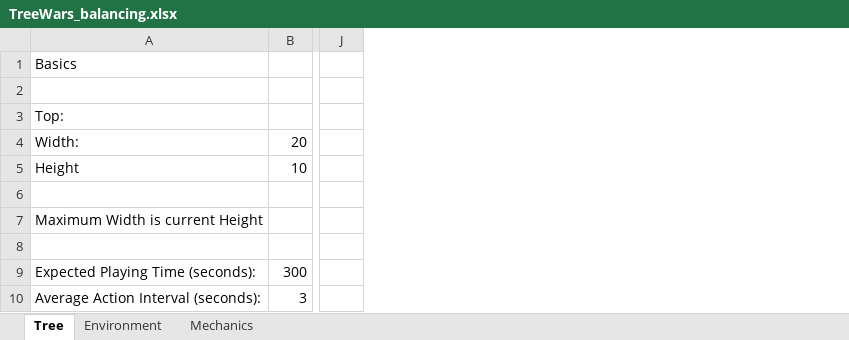
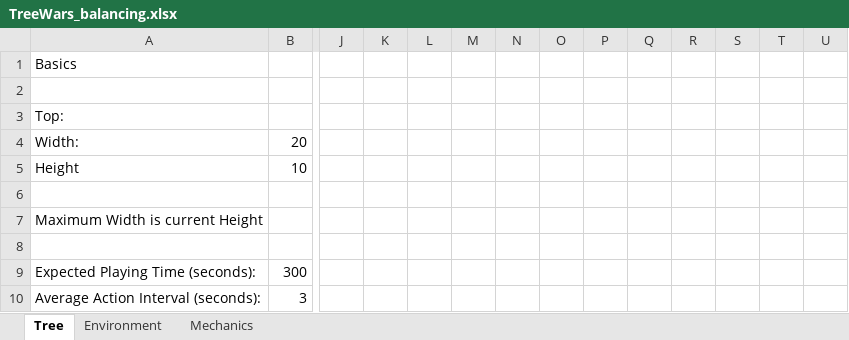
Before and after one commit to anwar-dalati/TreeWars, an Excel workbook: game_design/TreeWars_balancing.xlsx, sheet Tree, drawn as a sheet; only a part is shown, gaps mark what is left out; values as stored, in another font and other column widths than the file's, no borders; conditional formats not drawn; the diff covers the shown part only; the diff names each change by its address in the sheet, - before the commit and + after, or states it on an @@ line.

Commit message:
Some clarifications to game design docs.

```diff
--- a/game_design/TreeWars_balancing.xlsx (sheet Tree)
+++ b/game_design/TreeWars_balancing.xlsx (sheet Tree)
+column K, empty
+column L, empty
+column M, empty
+column N, empty
+column O, empty
+column P, empty
+column Q, empty
+column R, empty
+column S, empty
+column T, empty
+column U, empty
```
Also changed, not shown: 65 added rows, 19 removed rows and 5 edited cells elsewhere in this sheet, sheet Mechanics.
